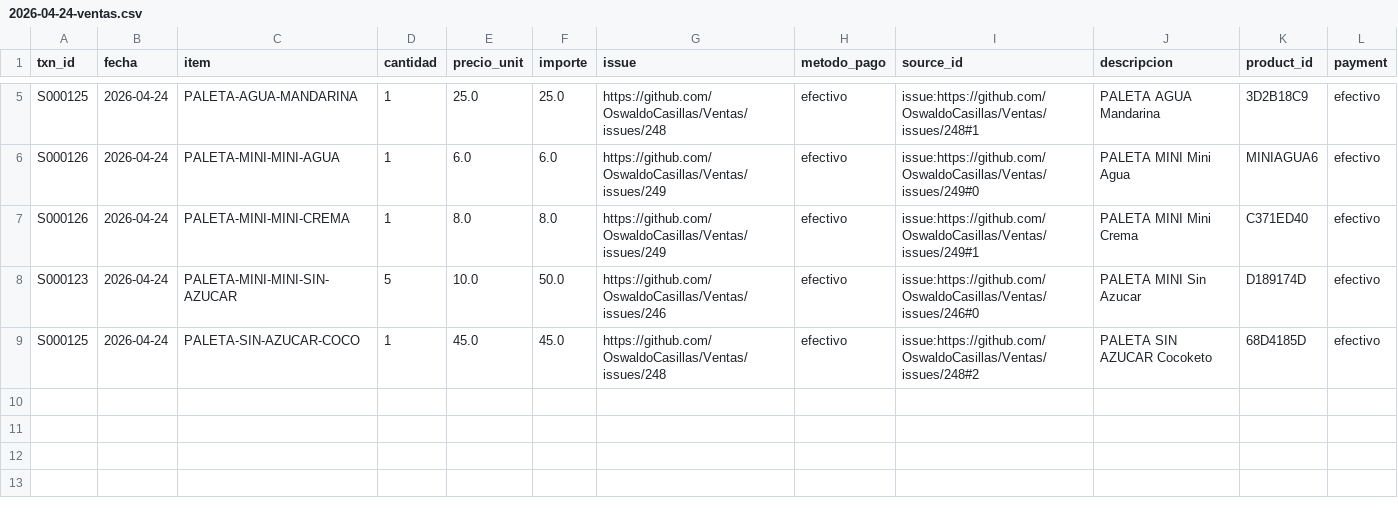
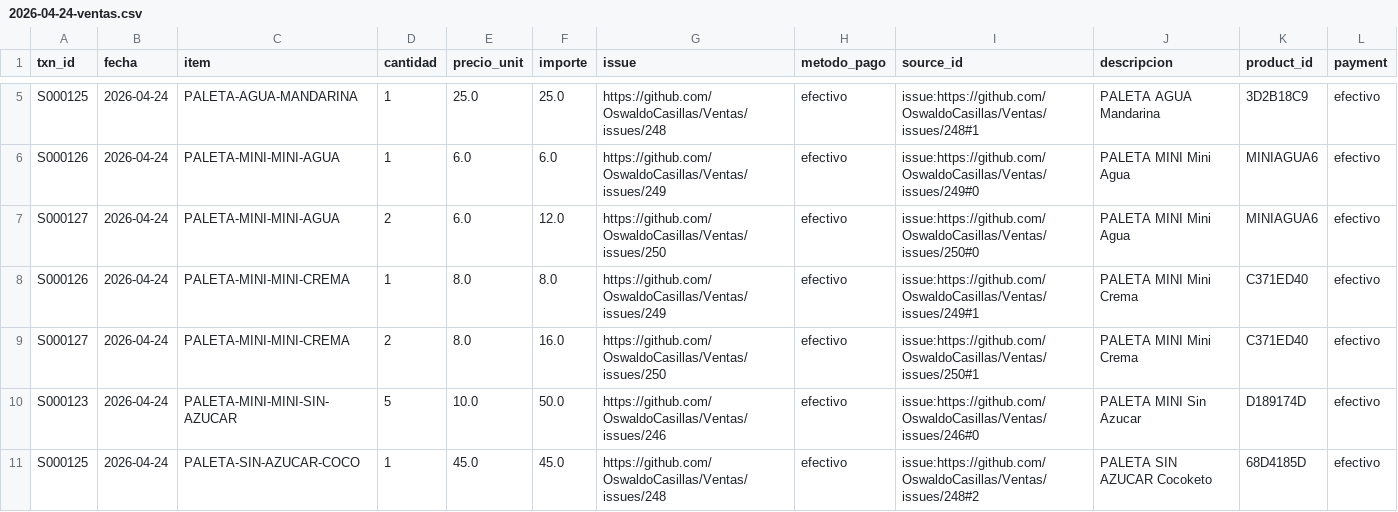
Before and after one commit to OswaldoCasillas/Ventas, a CSV file: docs/diario/2026-04-24-ventas.csv, drawn as a sheet; only a part is shown, gaps mark what is left out; the diff names each change by its address in the sheet, - before the commit and + after, or states it on an @@ line.

```diff
--- a/docs/diario/2026-04-24-ventas.csv
+++ b/docs/diario/2026-04-24-ventas.csv
+row 7: S000127 | 2026-04-24 | PALETA-MINI-MINI-AGUA | 2 | 6.0 | 12.0 | https://github.com/OswaldoCasillas/Ventas/issues/250 | efectivo | issue:https://github.com/OswaldoCasillas/Ventas/issues/250#0 | PALETA MINI Mini Agua | MINIAGUA6 | efectivo
+row 9: S000127 | 2026-04-24 | PALETA-MINI-MINI-CREMA | 2 | 8.0 | 16.0 | https://github.com/OswaldoCasillas/Ventas/issues/250 | efectivo | issue:https://github.com/OswaldoCasillas/Ventas/issues/250#1 | PALETA MINI Mini Crema | C371ED40 | efectivo
```
Also changed, not shown: data/inventory.csv, data/processed_events.csv, 7 other files.
